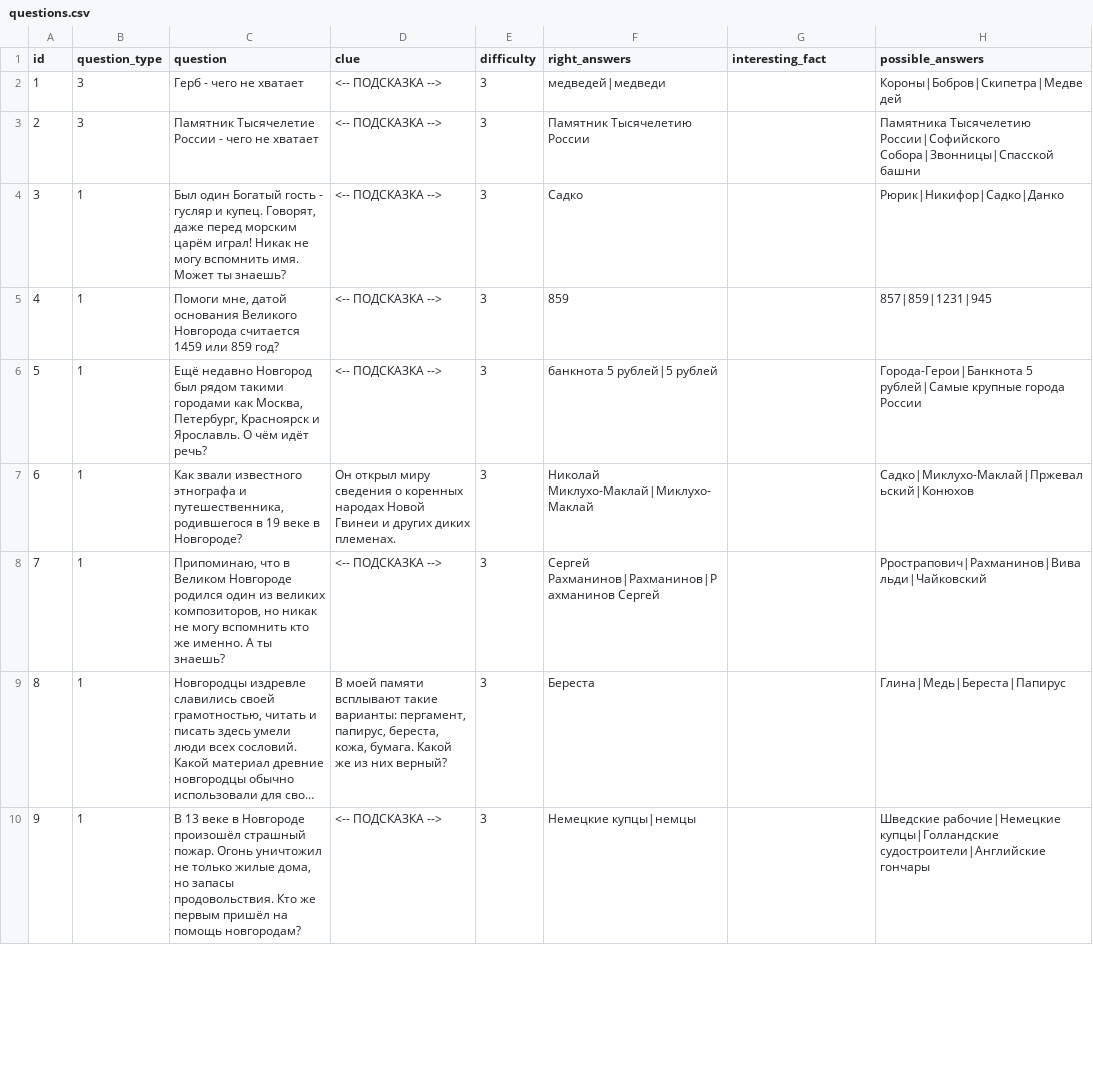
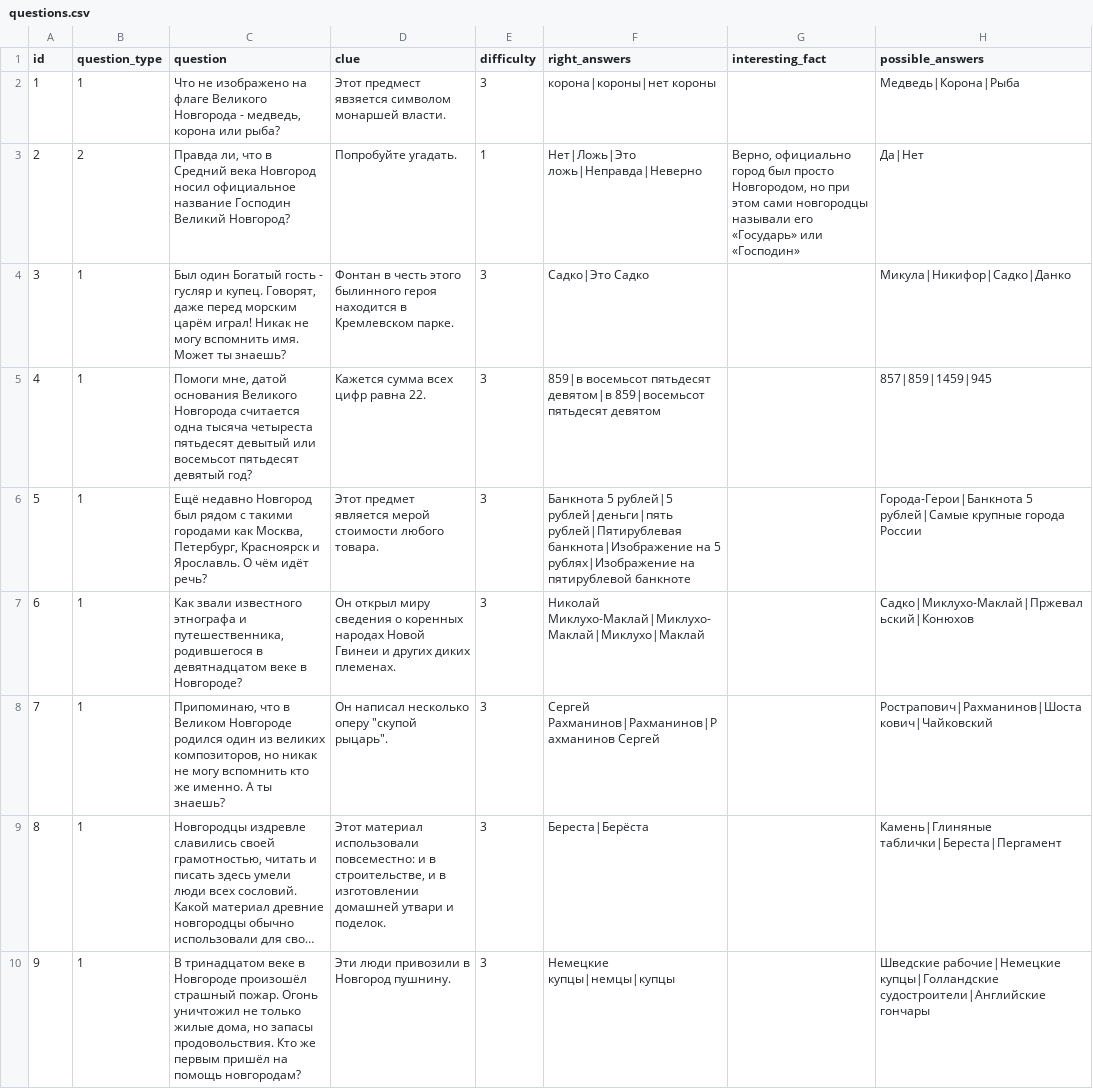
Before and after one commit to Goodsmileduck/neuroslav, a CSV file: app/questions.csv, drawn as a sheet; only a part is shown; long unchanged cells end in …; the diff covers the shown part only; the diff names each change by its address in the sheet, - before the commit and + after, or states it on an @@ line.

Commit message:
Updated QUESTIONS.csv

```diff
--- a/app/questions.csv
+++ b/app/questions.csv
-B2 (question_type): 3
+B2 (question_type): 1
-C2 (question): Герб - чего не хватает
+C2 (question): Что не изображено на флаге Великого Новгорода - медведь, корона или рыба?
-D2 (clue): <-- ПОДСКАЗКА -->
+D2 (clue): Этот предмест явзяется символом монаршей власти.
-F2 (right_answers): медведей|медведи
+F2 (right_answers): корона|короны|нет короны
-H2 (possible_answers): Короны|Бобров|Скипетра|Медведей
+H2 (possible_answers): Медведь|Корона|Рыба
-B3 (question_type): 3
+B3 (question_type): 2
-C3 (question): Памятник Тысячелетие России - чего не хватает
+C3 (question): Правда ли, что в Средний века Новгород носил официальное название Господин Великий Новгород?
-D3 (clue): <-- ПОДСКАЗКА -->
+D3 (clue): Попробуйте угадать.
-E3 (difficulty): 3
+E3 (difficulty): 1
-F3 (right_answers): Памятник Тысячелетию России
+F3 (right_answers): Нет|Ложь|Это ложь|Неправда|Неверно
-G3 (interesting_fact): (empty)
+G3 (interesting_fact): Верно, официально город был просто Новгородом, но при этом сами новгородцы называли его «Государь» или «Господин»
-H3 (possible_answers): Памятника Тысячелетию России|Софийского Собора|Звонницы|Спасской башни
+H3 (possible_answers): Да|Нет
-D4 (clue): <-- ПОДСКАЗКА -->
+D4 (clue): Фонтан в честь этого былинного героя находится в Кремлевском парке.
-F4 (right_answers): Садко
+F4 (right_answers): Садко|Это Садко
-H4 (possible_answers): Рюрик|Никифор|Садко|Данко
+H4 (possible_answers): Микула|Никифор|Садко|Данко
-C5 (question): …Новгорода считается 1459 или 859 год?
+C5 (question): …Новгорода считается одна тысяча четыреста пятьдесят девытый или восемьсот пятьдесят девятый год?
-D5 (clue): <-- ПОДСКАЗКА -->
+D5 (clue): Кажется сумма всех цифр равна 22.
-F5 (right_answers): 859
+F5 (right_answers): 859|в восемьсот пятьдесят девятом|в 859|восемьсот пятьдесят девятом
-H5 (possible_answers): 857|859|1231|945
+H5 (possible_answers): 857|859|1459|945
-C6 (question): …был рядом такими городами…
+C6 (question): …был рядом с такими городами…
-D6 (clue): <-- ПОДСКАЗКА -->
+D6 (clue): Этот предмет является мерой стоимости любого товара.
-F6 (right_answers): банкнота 5 рублей|5 рублей
+F6 (right_answers): Банкнота 5 рублей|5 рублей|деньги|пять рублей|Пятирублевая банкнота|Изображение на 5 рублях|Изображение на пятирублевой банкноте
-C7 (question): …родившегося в 19 веке в…
+C7 (question): …родившегося в девятнадцатом веке в…
-F7 (right_answers): Николай Миклухо-Маклай|Миклухо-Маклай
+F7 (right_answers): Николай Миклухо-Маклай|Миклухо-Маклай|Миклухо|Маклай
-D8 (clue): <-- ПОДСКАЗКА -->
+D8 (clue): Он написал несколько оперу "скупой рыцарь".
-H8 (possible_answers): Ррострапович|Рахманинов|Вивальди|Чайковский
+H8 (possible_answers): Рострапович|Рахманинов|Шостакович|Чайковский
-D9 (clue): В моей памяти всплывают такие варианты: пергамент, папирус, береста, кожа, бумага. Какой же из них верный?
+D9 (clue): Этот материал использовали повсеместно: и в строительстве, и в изготовлении домашней утвари и поделок.
-F9 (right_answers): Береста
+F9 (right_answers): Береста|Берёста
-H9 (possible_answers): Глина|Медь|Береста|Папирус
+H9 (possible_answers): Камень|Глиняные таблички|Береста|Пергамент
-C10 (question): В 13 веке в…
+C10 (question): В тринадцатом веке в…
-D10 (clue): <-- ПОДСКАЗКА -->
+D10 (clue): Эти люди привозили в Новгород пушнину.
-F10 (right_answers): Немецкие купцы|немцы
+F10 (right_answers): Немецкие купцы|немцы|купцы
```
Also changed, not shown: 7 removed rows and 78 edited cells elsewhere in this file.
